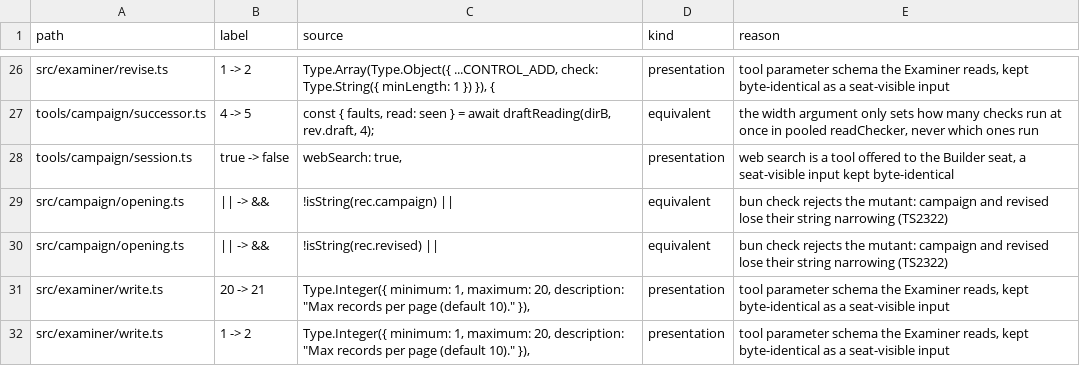
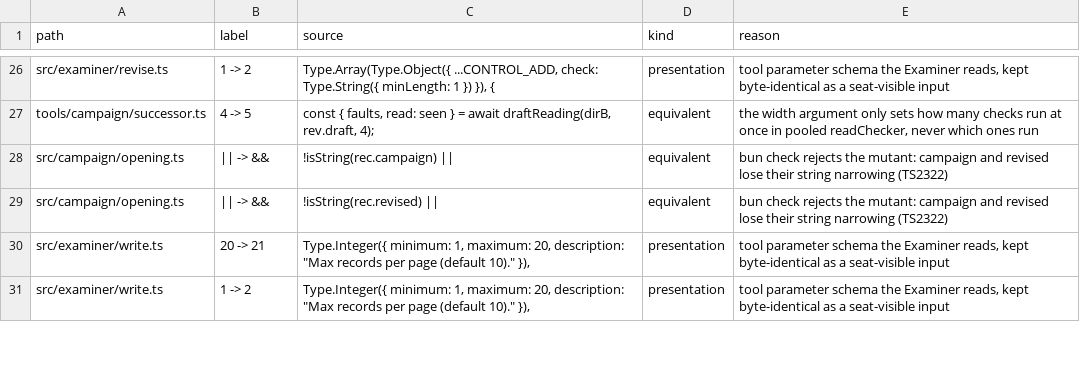
Before and after one commit to s-smits/anabasis, a TSV file: .claude/skills/mutation-testing/answered-survivors.tsv, drawn as a sheet; only a part is shown, gaps mark what is left out; the diff names each change by its address in the sheet, - before the commit and + after, or states it on an @@ line.

Commit message:
Pin examine's default revision offer without an opening and the revision runner's cross-family reviewer, and drop a ledger row whose line is gone

```diff
--- a/.claude/skills/mutation-testing/answered-survivors.tsv
+++ b/.claude/skills/mutation-testing/answered-survivors.tsv
-row 28: tools/campaign/session.ts | true -> false | webSearch: true, | presentation | web search is a tool offered to the Builder seat, a seat-visible input kept byte-identical
```
Also changed, not shown: 2 other files.
